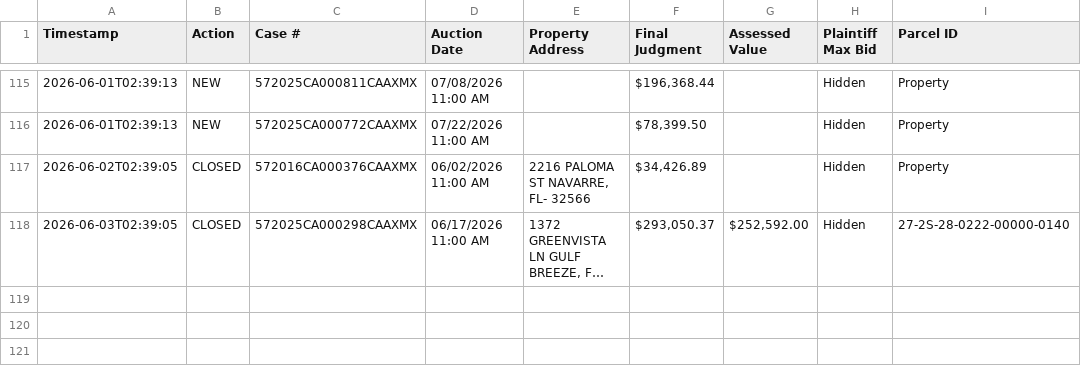
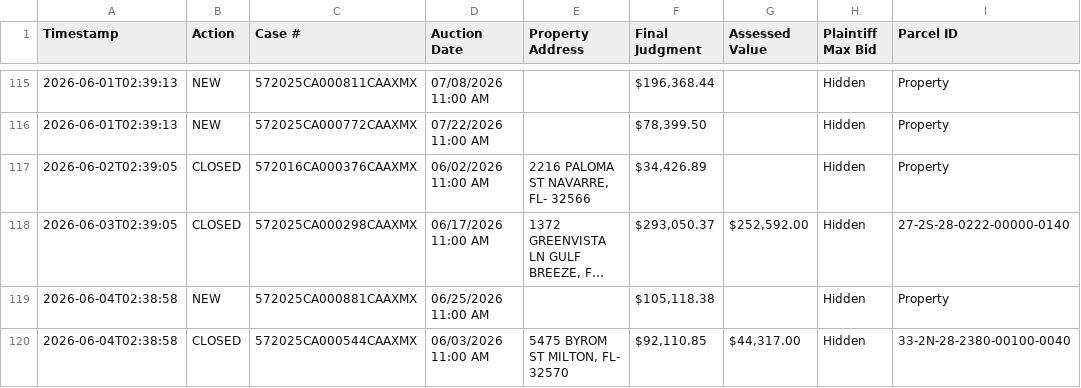
Before and after one commit to figlesias7/realforeclose-santarosa, a CSV file: data/event_log.csv, drawn as a sheet; only a part is shown, gaps mark what is left out; long unchanged cells end in …; the diff names each change by its address in the sheet, - before the commit and + after, or states it on an @@ line.

```diff
--- a/data/event_log.csv
+++ b/data/event_log.csv
+row 119: 2026-06-04T02:38:58 | NEW | 572025CA000881CAAXMX | 06/25/2026 11:00 AM |  | $105,118.38 |  | Hidden | Property
+row 120: 2026-06-04T02:38:58 | CLOSED | 572025CA000544CAAXMX | 06/03/2026 11:00 AM | 5475 BYROM ST MILTON, FL- 32570 | $92,110.85 | $44,317.00 | Hidden | 33-2N-28-2380-00100-0040
```
Also changed, not shown: data/all_seen.csv, 3 other files.
